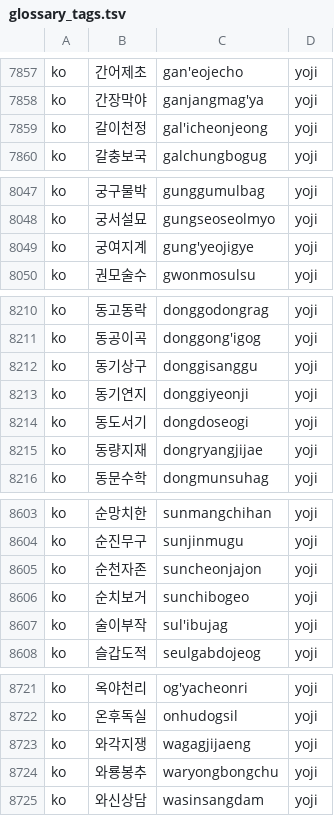
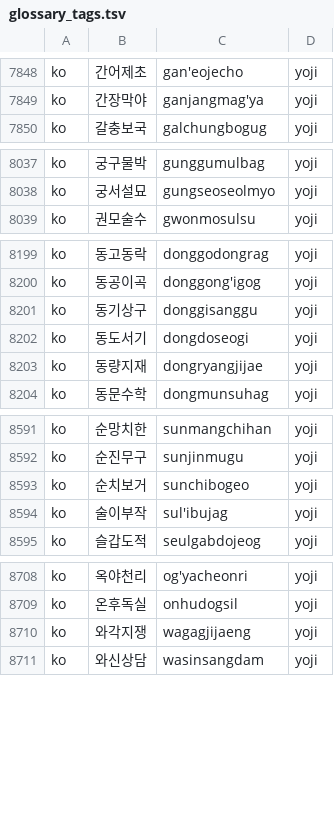
Before and after one commit to peakhhok/pankoboard-dictionary, a TSV file: glossary_tags.tsv, drawn as a sheet; only a part is shown, gaps mark what is left out; the diff covers the shown part only; the diff names each change by its address in the sheet, - before the commit and + after, or states it on an @@ line.

```diff
--- a/glossary_tags.tsv
+++ b/glossary_tags.tsv
-row 7859: ko | 갈이천정 | gal'icheonjeong | yoji
-row 8049: ko | 궁여지계 | gung'yeojigye | yoji
-row 8213: ko | 동기연지 | donggiyeonji | yoji
-row 8605: ko | 순천자존 | suncheonjajon | yoji
-row 8724: ko | 와룡봉추 | waryongbongchu | yoji
```
Also changed, not shown: 12 removed rows elsewhere in this file, 2 other files.
